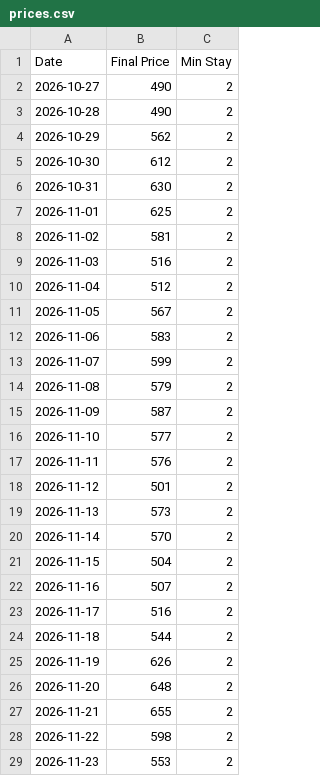
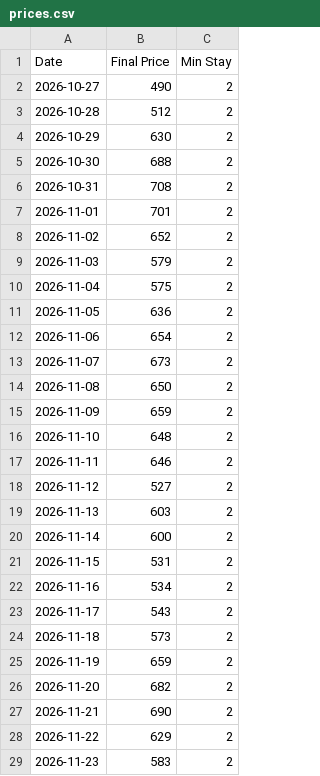
Before and after one commit to robertobarbedo/casa-brisa-150, a CSV file: public/prices.csv, drawn as a sheet; only a part is shown; the diff covers the shown part only.

```diff
--- a/public/prices.csv
+++ b/public/prices.csv
@@ -2,28 +2,28 @@ Date,Final Price,Min Stay
 2026-10-27,490,2
-2026-10-28,490,2
-2026-10-29,562,2
-2026-10-30,612,2
-2026-10-31,630,2
-2026-11-01,625,2
-2026-11-02,581,2
-2026-11-03,516,2
-2026-11-04,512,2
-2026-11-05,567,2
-2026-11-06,583,2
-2026-11-07,599,2
-2026-11-08,579,2
-2026-11-09,587,2
-2026-11-10,577,2
-2026-11-11,576,2
-2026-11-12,501,2
-2026-11-13,573,2
-2026-11-14,570,2
-2026-11-15,504,2
-2026-11-16,507,2
-2026-11-17,516,2
-2026-11-18,544,2
-2026-11-19,626,2
-2026-11-20,648,2
-2026-11-21,655,2
-2026-11-22,598,2
-2026-11-23,553,2
+2026-10-28,512,2
+2026-10-29,630,2
+2026-10-30,688,2
+2026-10-31,708,2
+2026-11-01,701,2
+2026-11-02,652,2
+2026-11-03,579,2
+2026-11-04,575,2
+2026-11-05,636,2
+2026-11-06,654,2
+2026-11-07,673,2
+2026-11-08,650,2
+2026-11-09,659,2
+2026-11-10,648,2
+2026-11-11,646,2
+2026-11-12,527,2
+2026-11-13,603,2
+2026-11-14,600,2
+2026-11-15,531,2
+2026-11-16,534,2
+2026-11-17,543,2
+2026-11-18,573,2
+2026-11-19,659,2
+2026-11-20,682,2
+2026-11-21,690,2
+2026-11-22,629,2
+2026-11-23,583,2
```
Also changed, not shown: 37 edited cells elsewhere in this file.
